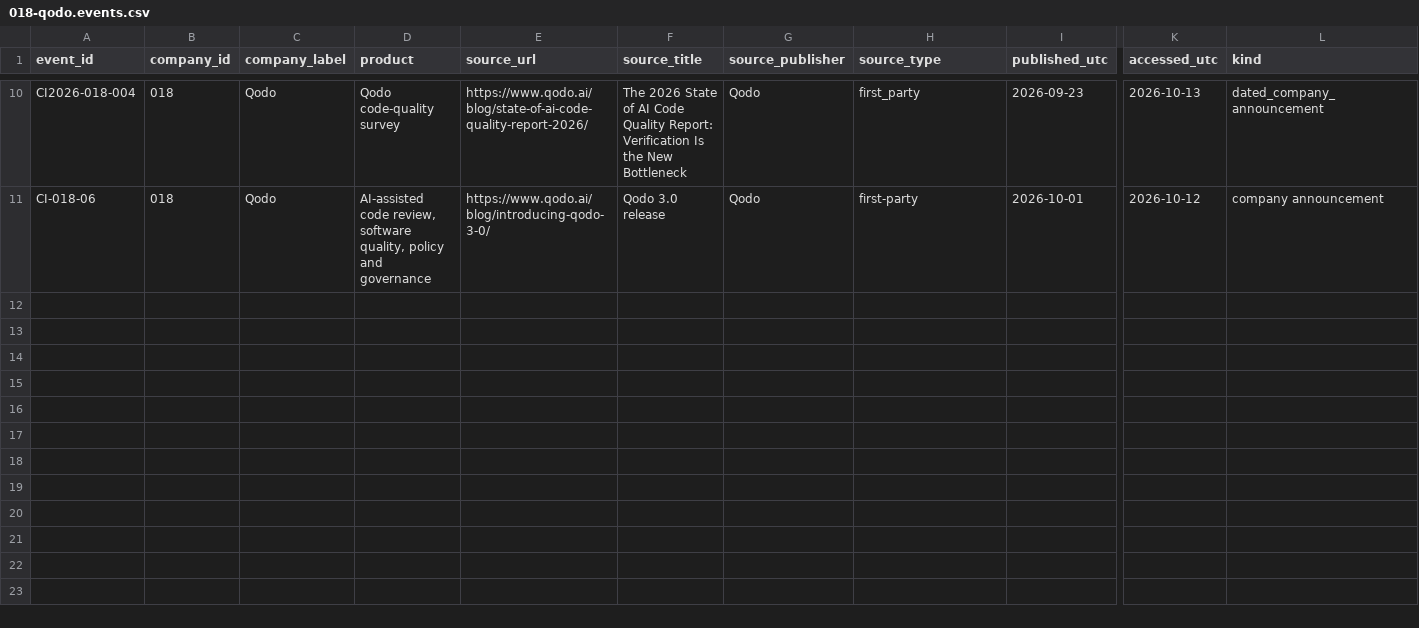
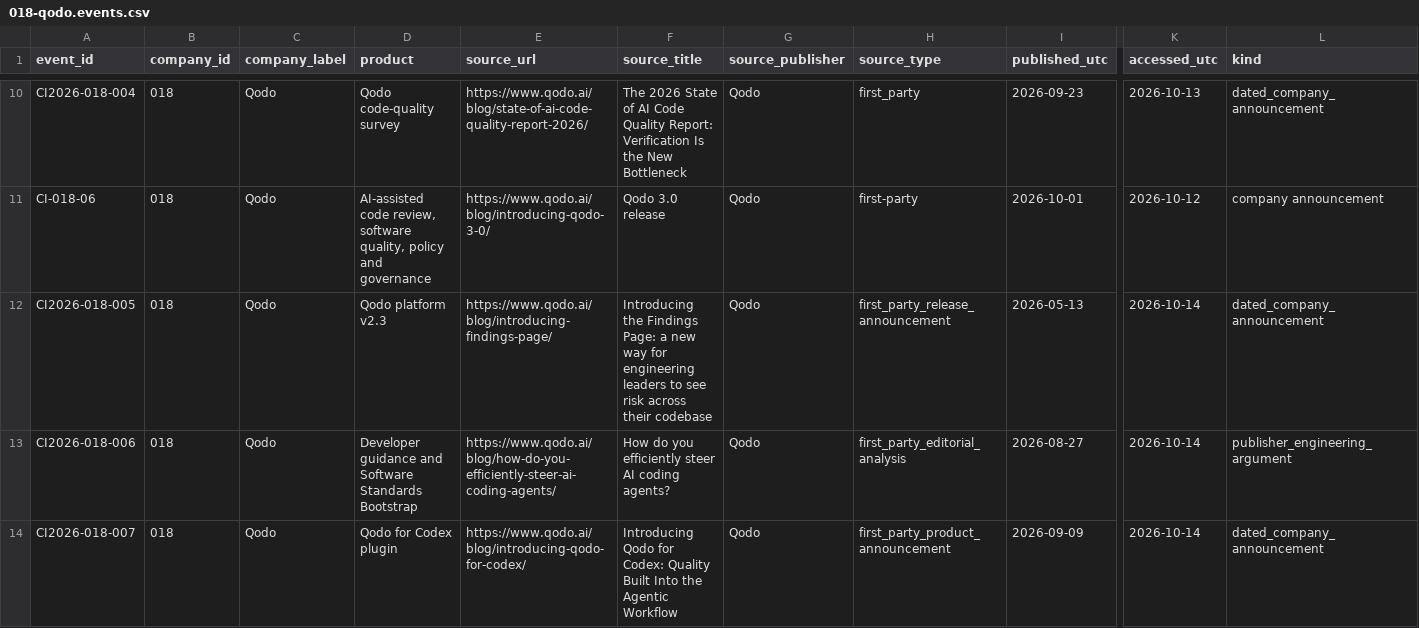
Before and after one commit to MSKazemi/github-trending-1000-study, a CSV file: research/company-intelligence/2026-04-12_2026-10-12/018-qodo.events.csv, drawn as a sheet; only a part is shown, gaps mark what is left out; rows hold the shown columns only; the diff names each change by its address in the sheet, - before the commit and + after, or states it on an @@ line.

Commit message:
research(018-qodo): add dated bounded publisher source leads with caveats

```diff
--- a/research/company-intelligence/2026-04-12_2026-10-12/018-qodo.events.csv
+++ b/research/company-intelligence/2026-04-12_2026-10-12/018-qodo.events.csv
+row 12: CI2026-018-005 | 018 | Qodo | Qodo platform v2.3 | https://www.qodo.ai/blog/introducing-findings-page/ | Introducing the Findings Page: a new way for engineering leaders to see risk across their codebase | Qodo | first_party_release_announcement | 2026-05-13 | 2026-10-14 | dated_company_announcement
+row 13: CI2026-018-006 | 018 | Qodo | Developer guidance and Software Standards Bootstrap | https://www.qodo.ai/blog/how-do-you-efficiently-steer-ai-coding-agents/ | How do you efficiently steer AI coding agents? | Qodo | first_party_editorial_analysis | 2026-08-27 | 2026-10-14 | publisher_engineering_argument
+row 14: CI2026-018-007 | 018 | Qodo | Qodo for Codex plugin | https://www.qodo.ai/blog/introducing-qodo-for-codex/ | Introducing Qodo for Codex: Quality Built Into the Agentic Workflow | Qodo | first_party_product_announcement | 2026-09-09 | 2026-10-14 | dated_company_announcement
```
